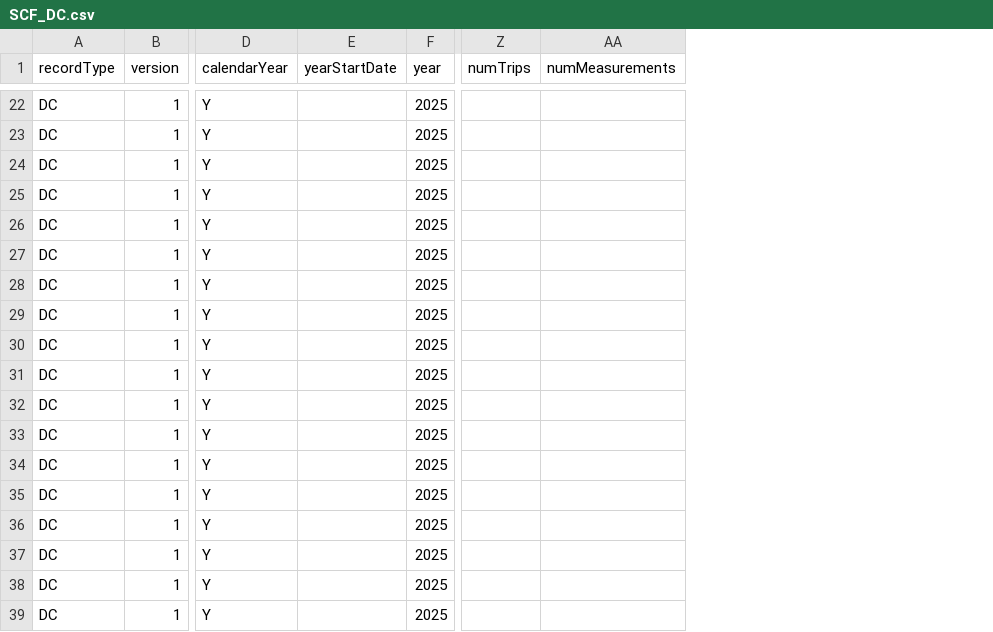
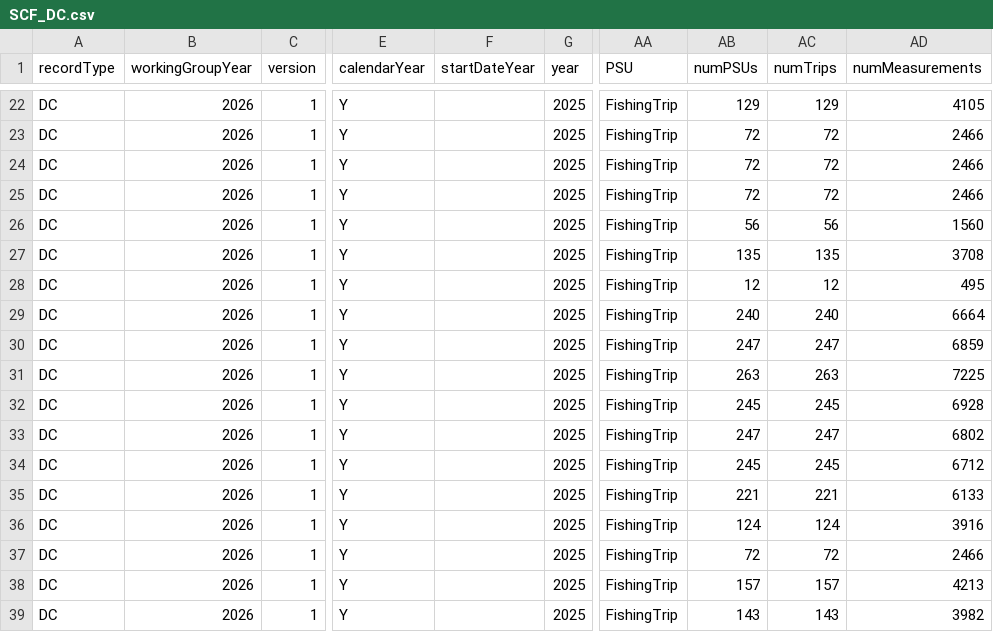
Before and after one commit to ices-tools-dev/RDBESstockCoord, a CSV file: WGRDBESstockCoord/personal/Lennert/2025/output/SCF_DC.csv, drawn as a sheet; only a part is shown, gaps mark what is left out; removed rows and columns are numbered as before the commit, all else as after; the diff covers the shown part only; the diff names each change by its address in the sheet, - before the commit and + after, or states it on an @@ line.

```diff
--- a/WGRDBESstockCoord/personal/Lennert/2025/output/SCF_DC.csv
+++ b/WGRDBESstockCoord/personal/Lennert/2025/output/SCF_DC.csv
+column B (workingGroupYear), rows 22-39: all 2026
-column E (yearStartDate), empty
+column F (startDateYear), empty
+column AA (PSU), rows 22-39: all FishingTrip
+column AB (numPSUs), rows 22-39: 129 | 72 | 72 | 72 | 56 | 135 | 12 | 240 | 247 | 263 | 245 | 247 | 245 | 221 | 124 | 72 | 157 | 143
-AC22 (numTrips): (empty)
+AC22 (numTrips): 129
-AD22 (numMeasurements): (empty)
+AD22 (numMeasurements): 4105
-AC23:AC25 (numTrips): (empty)
+AC23:AC25 (numTrips): 72
-AD23:AD25 (numMeasurements): (empty)
+AD23:AD25 (numMeasurements): 2466
-AC26 (numTrips): (empty)
+AC26 (numTrips): 56
-AD26 (numMeasurements): (empty)
+AD26 (numMeasurements): 1560
-AC27 (numTrips): (empty)
+AC27 (numTrips): 135
-AD27 (numMeasurements): (empty)
+AD27 (numMeasurements): 3708
-AC28 (numTrips): (empty)
+AC28 (numTrips): 12
-AD28 (numMeasurements): (empty)
+AD28 (numMeasurements): 495
-AC29 (numTrips): (empty)
+AC29 (numTrips): 240
-AD29 (numMeasurements): (empty)
+AD29 (numMeasurements): 6664
-AC30 (numTrips): (empty)
+AC30 (numTrips): 247
-AD30 (numMeasurements): (empty)
+AD30 (numMeasurements): 6859
-AC31 (numTrips): (empty)
+AC31 (numTrips): 263
-AD31 (numMeasurements): (empty)
+AD31 (numMeasurements): 7225
-AC32 (numTrips): (empty)
+AC32 (numTrips): 245
-AD32 (numMeasurements): (empty)
+AD32 (numMeasurements): 6928
-AC33 (numTrips): (empty)
+AC33 (numTrips): 247
-AD33 (numMeasurements): (empty)
+AD33 (numMeasurements): 6802
-AC34 (numTrips): (empty)
+AC34 (numTrips): 245
-AD34 (numMeasurements): (empty)
+AD34 (numMeasurements): 6712
-AC35 (numTrips): (empty)
+AC35 (numTrips): 221
-AD35 (numMeasurements): (empty)
+AD35 (numMeasurements): 6133
-AC36 (numTrips): (empty)
+AC36 (numTrips): 124
-AD36 (numMeasurements): (empty)
+AD36 (numMeasurements): 3916
-AC37 (numTrips): (empty)
+AC37 (numTrips): 72
-AD37 (numMeasurements): (empty)
+AD37 (numMeasurements): 2466
-AC38 (numTrips): (empty)
+AC38 (numTrips): 157
-AD38 (numMeasurements): (empty)
+AD38 (numMeasurements): 4213
-AC39 (numTrips): (empty)
+AC39 (numTrips): 143
-AD39 (numMeasurements): (empty)
+AD39 (numMeasurements): 3982
```
Also changed, not shown: 52 edited cells elsewhere in this file, WGRDBESstockCoord/personal/Lennert/2025/output/HCI.csv, WGRDBESstockCoord/personal/Lennert/2025/output/SCF_CC.csv, 27 other files.
